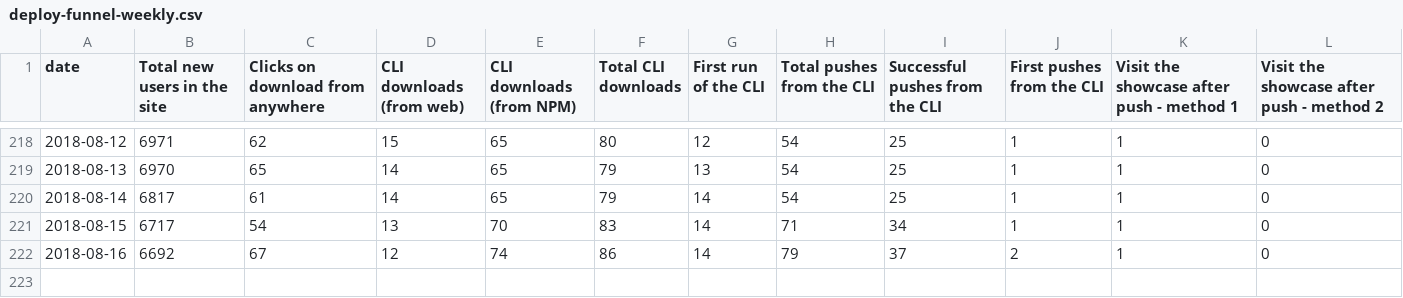
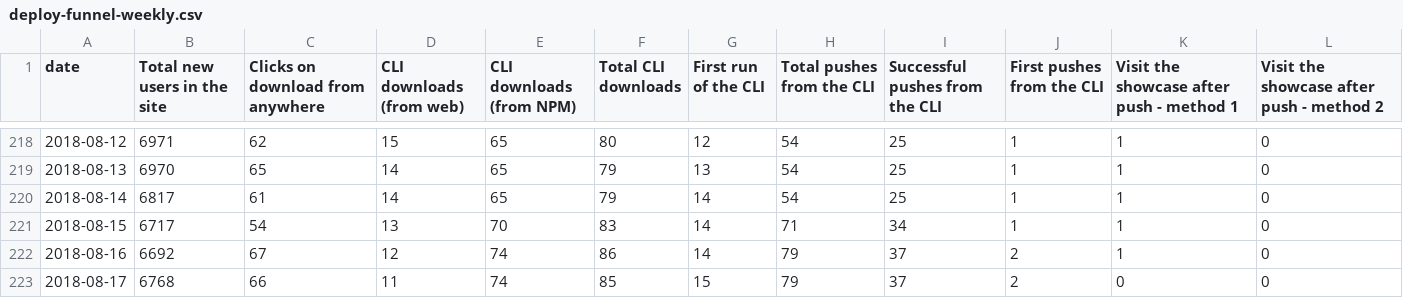
Before and after one commit to datahq/datahub-kpis, a CSV file: data/deploy-funnel-weekly.csv, drawn as a sheet; only a part is shown, gaps mark what is left out.

Commit message:
Deploy datahq/datahub-kpis to github.com/datahq/datahub-kpis.git:master

```diff
--- a/data/deploy-funnel-weekly.csv
+++ b/data/deploy-funnel-weekly.csv
@@ -222 +222,2 @@ date,Total new users in the site,Clicks on download from anywhere,CLI downloads
 2018-08-16,6692,67,12,74,86,14,79,37,2,1,0
+2018-08-17,6768,66,11,74,85,15,79,37,2,0,0
```
Also changed, not shown: data/deploy-funnel-daily.csv, data/premium-data-funnel-daily.csv, 1 other file.
